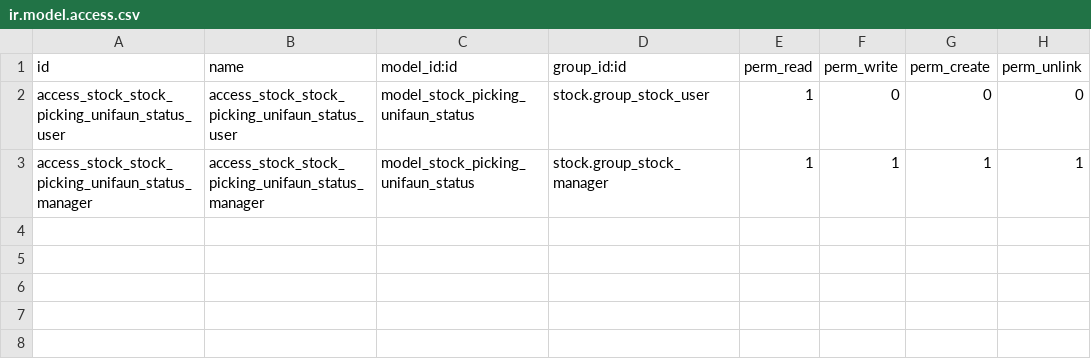
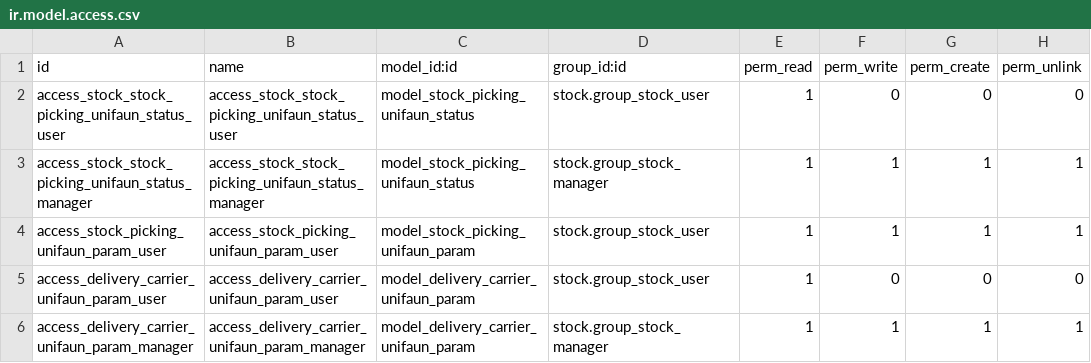
Before and after one commit to vertelab/odoo-delivery, a CSV file: delivery_unifaun_base/security/ir.model.access.csv, drawn as a sheet.

Commit message:
delivery_unifaun_base: Added missing access rules.

```diff
--- a/delivery_unifaun_base/security/ir.model.access.csv
+++ b/delivery_unifaun_base/security/ir.model.access.csv
@@ -3 +3,4 @@ access_stock_stock_picking_unifaun_status_user,access_stock_stock_picking_unifau
 access_stock_stock_picking_unifaun_status_manager,access_stock_stock_picking_unifaun_status_manager,model_stock_picking_unifaun_status,stock.group_stock_manager,1,1,1,1
+access_stock_picking_unifaun_param_user,access_stock_picking_unifaun_param_user,model_stock_picking_unifaun_param,stock.group_stock_user,1,1,1,1
+access_delivery_carrier_unifaun_param_user,access_delivery_carrier_unifaun_param_user,model_delivery_carrier_unifaun_param,stock.group_stock_user,1,0,0,0
+access_delivery_carrier_unifaun_param_manager,access_delivery_carrier_unifaun_param_manager,model_delivery_carrier_unifaun_param,stock.group_stock_manager,1,1,1,1
```
Also changed, not shown: 1 other file.
